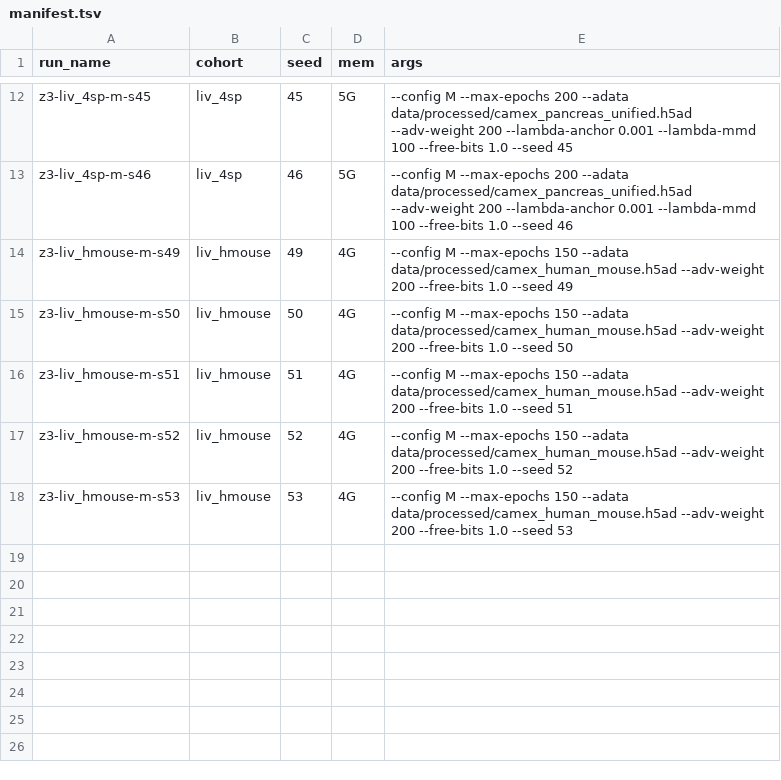
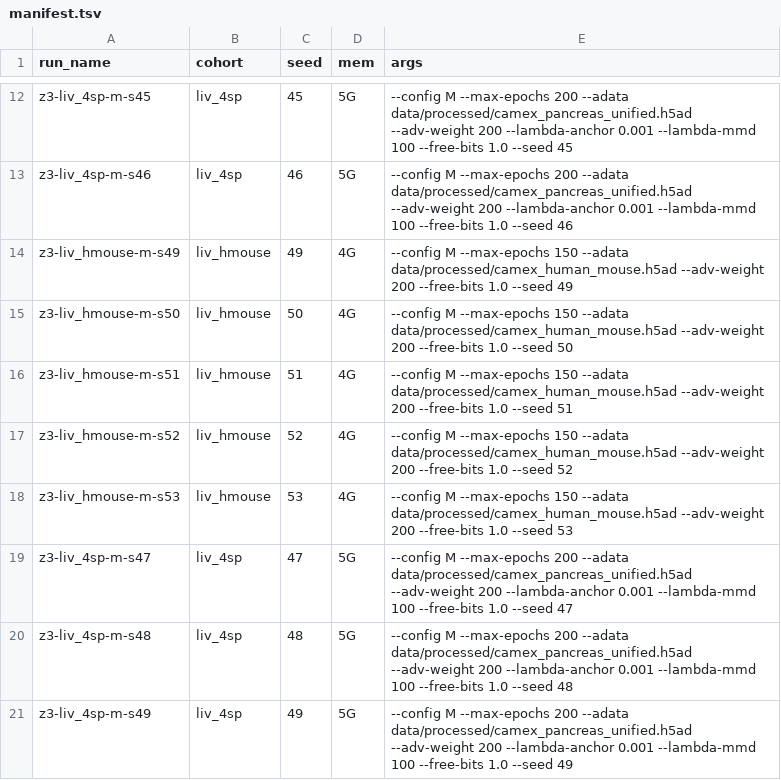
Before and after one commit to theislab/chimera, a TSV file: revision/tasks/Z3_free_gate/manifest.tsv, drawn as a sheet; only a part is shown, gaps mark what is left out; the diff names each change by its address in the sheet, - before the commit and + after, or states it on an @@ line.

Commit message:
Z3: replacement 4-sp free seeds (s44, s46 NaN), NaN-latent guard in health

```diff
--- a/revision/tasks/Z3_free_gate/manifest.tsv
+++ b/revision/tasks/Z3_free_gate/manifest.tsv
+row 19: z3-liv_4sp-m-s47 | liv_4sp | 47 | 5G | --config M --max-epochs 200 --adata data/processed/camex_pancreas_unified.h5ad --adv-weight 200 --lambda-anchor 0.001 --lambda-mmd 100 --free-bits 1.0 --seed 47
+row 20: z3-liv_4sp-m-s48 | liv_4sp | 48 | 5G | --config M --max-epochs 200 --adata data/processed/camex_pancreas_unified.h5ad --adv-weight 200 --lambda-anchor 0.001 --lambda-mmd 100 --free-bits 1.0 --seed 48
+row 21: z3-liv_4sp-m-s49 | liv_4sp | 49 | 5G | --config M --max-epochs 200 --adata data/processed/camex_pancreas_unified.h5ad --adv-weight 200 --lambda-anchor 0.001 --lambda-mmd 100 --free-bits 1.0 --seed 49
```
Also changed, not shown: 2 other files.
